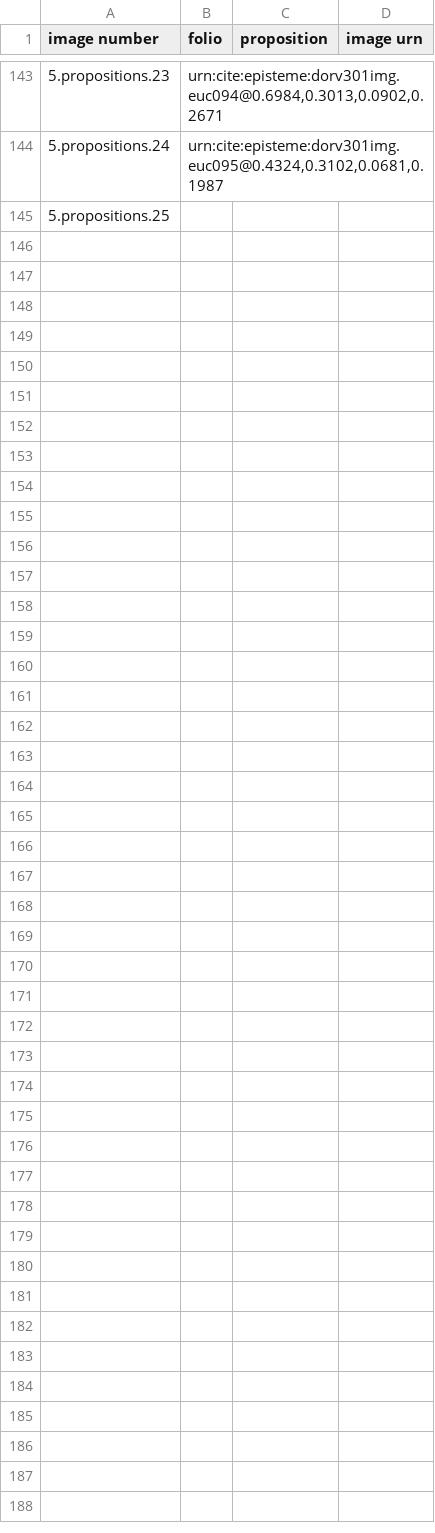
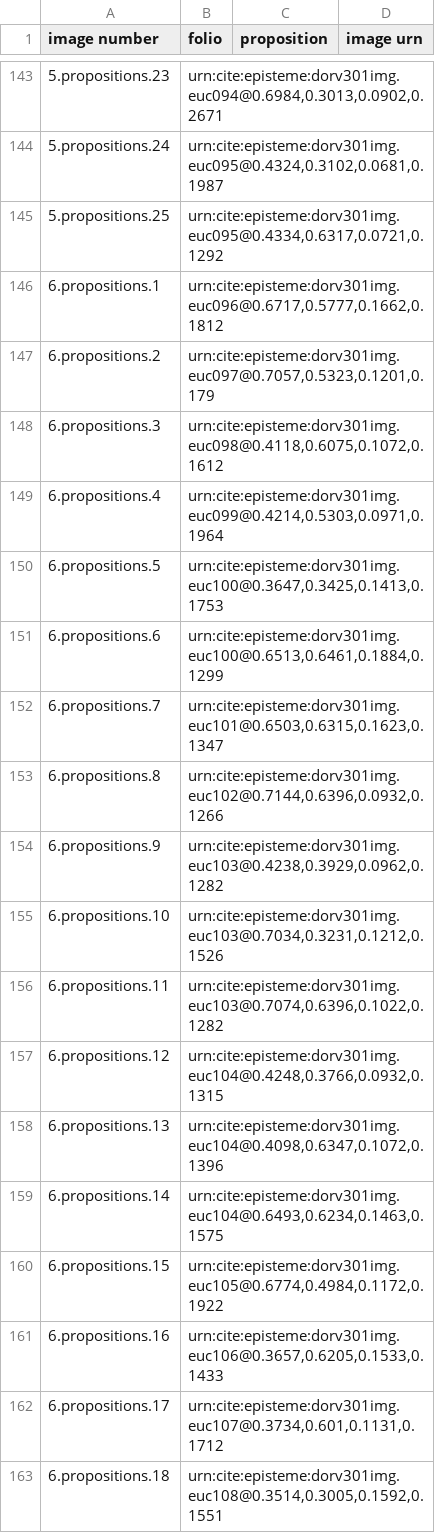
Before and after one commit to HCMID/schemata, a CSV file: D'Orville_imageToDiagram.csv, drawn as a sheet; only a part is shown, gaps mark what is left out; the diff covers the shown part only.

Commit message:
Update D'Orville_imageToDiagram.csv

```diff
--- a/D'Orville_imageToDiagram.csv
+++ b/D'Orville_imageToDiagram.csv
@@ -144,3 +144,20 @@ image number,folio,proposition,image urn
 5.propositions.24,"urn:cite:episteme:dorv301img.euc095@0.4324,0.3102,0.0681,0.1987"
-5.propositions.25,"
-
+5.propositions.25,"urn:cite:episteme:dorv301img.euc095@0.4334,0.6317,0.0721,0.1292"
+6.propositions.1,"urn:cite:episteme:dorv301img.euc096@0.6717,0.5777,0.1662,0.1812"
+6.propositions.2,"urn:cite:episteme:dorv301img.euc097@0.7057,0.5323,0.1201,0.179"
+6.propositions.3,"urn:cite:episteme:dorv301img.euc098@0.4118,0.6075,0.1072,0.1612"
+6.propositions.4,"urn:cite:episteme:dorv301img.euc099@0.4214,0.5303,0.0971,0.1964"
+6.propositions.5,"urn:cite:episteme:dorv301img.euc100@0.3647,0.3425,0.1413,0.1753"
+6.propositions.6,"urn:cite:episteme:dorv301img.euc100@0.6513,0.6461,0.1884,0.1299"
+6.propositions.7,"urn:cite:episteme:dorv301img.euc101@0.6503,0.6315,0.1623,0.1347"
+6.propositions.8,"urn:cite:episteme:dorv301img.euc102@0.7144,0.6396,0.0932,0.1266"
+6.propositions.9,"urn:cite:episteme:dorv301img.euc103@0.4238,0.3929,0.0962,0.1282"
+6.propositions.10,"urn:cite:episteme:dorv301img.euc103@0.7034,0.3231,0.1212,0.1526"
+6.propositions.11,"urn:cite:episteme:dorv301img.euc103@0.7074,0.6396,0.1022,0.1282"
+6.propositions.12,"urn:cite:episteme:dorv301img.euc104@0.4248,0.3766,0.0932,0.1315"
+6.propositions.13,"urn:cite:episteme:dorv301img.euc104@0.4098,0.6347,0.1072,0.1396"
+6.propositions.14,"urn:cite:episteme:dorv301img.euc104@0.6493,0.6234,0.1463,0.1575"
+6.propositions.15,"urn:cite:episteme:dorv301img.euc105@0.6774,0.4984,0.1172,0.1922"
+6.propositions.16,"urn:cite:episteme:dorv301img.euc106@0.3657,0.6205,0.1533,0.1433"
+6.propositions.17,"urn:cite:episteme:dorv301img.euc107@0.3734,0.601,0.1131,0.1712"
+6.propositions.18,"urn:cite:episteme:dorv301img.euc108@0.3514,0.3005,0.1592,0.1551"
```
Also changed, not shown: 15 added rows elsewhere in this file.
